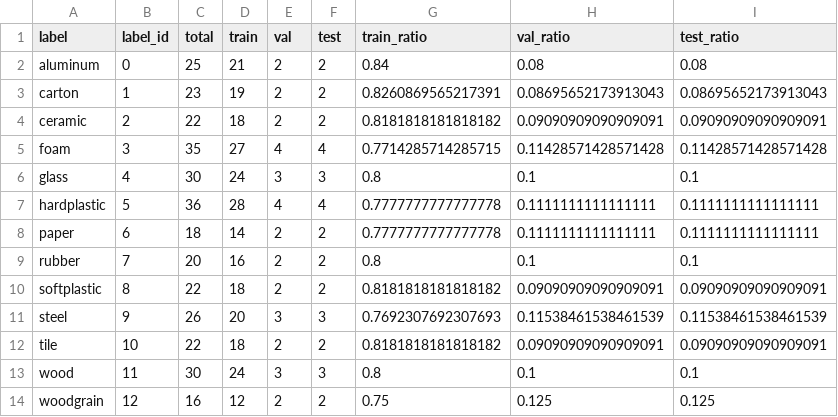
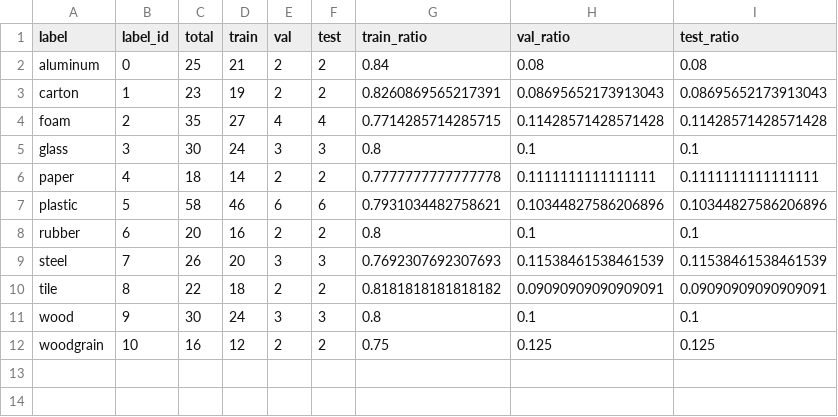
Before and after one commit to MengQxuan/LSMRT, a CSV file: img-audio-fusion/split_fusiondata_8_1_1/class_counts.csv, drawn as a sheet.

```diff
--- a/img-audio-fusion/split_fusiondata_8_1_1/class_counts.csv
+++ b/img-audio-fusion/split_fusiondata_8_1_1/class_counts.csv
@@ -3,12 +3,10 @@ aluminum,0,25,21,2,2,0.84,0.08,0.08
 carton,1,23,19,2,2,0.8260869565217391,0.08695652173913043,0.08695652173913043
-ceramic,2,22,18,2,2,0.8181818181818182,0.09090909090909091,0.09090909090909091
-foam,3,35,27,4,4,0.7714285714285715,0.11428571428571428,0.11428571428571428
-glass,4,30,24,3,3,0.8,0.1,0.1
-hardplastic,5,36,28,4,4,0.7777777777777778,0.1111111111111111,0.1111111111111111
-paper,6,18,14,2,2,0.7777777777777778,0.1111111111111111,0.1111111111111111
-rubber,7,20,16,2,2,0.8,0.1,0.1
-softplastic,8,22,18,2,2,0.8181818181818182,0.09090909090909091,0.09090909090909091
-steel,9,26,20,3,3,0.7692307692307693,0.11538461538461539,0.11538461538461539
-tile,10,22,18,2,2,0.8181818181818182,0.09090909090909091,0.09090909090909091
-wood,11,30,24,3,3,0.8,0.1,0.1
-woodgrain,12,16,12,2,2,0.75,0.125,0.125
+foam,2,35,27,4,4,0.7714285714285715,0.11428571428571428,0.11428571428571428
+glass,3,30,24,3,3,0.8,0.1,0.1
+paper,4,18,14,2,2,0.7777777777777778,0.1111111111111111,0.1111111111111111
+plastic,5,58,46,6,6,0.7931034482758621,0.10344827586206896,0.10344827586206896
+rubber,6,20,16,2,2,0.8,0.1,0.1
+steel,7,26,20,3,3,0.7692307692307693,0.11538461538461539,0.11538461538461539
+tile,8,22,18,2,2,0.8181818181818182,0.09090909090909091,0.09090909090909091
+wood,9,30,24,3,3,0.8,0.1,0.1
+woodgrain,10,16,12,2,2,0.75,0.125,0.125
```
Also changed, not shown: img-audio-fusion/split_fusiondata_8_1_1/all_samples.csv, img-audio-fusion/split_fusiondata_8_1_1/test.csv, 9 other files.
